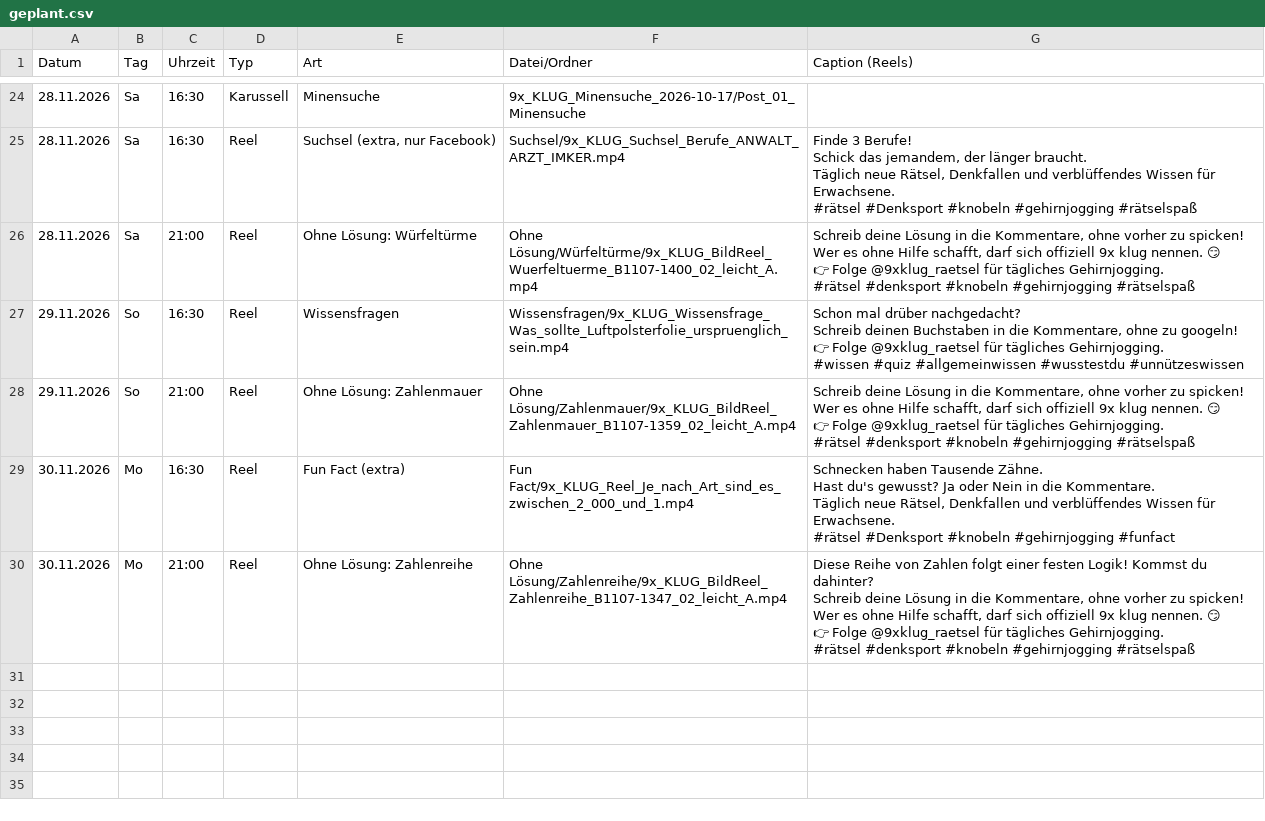
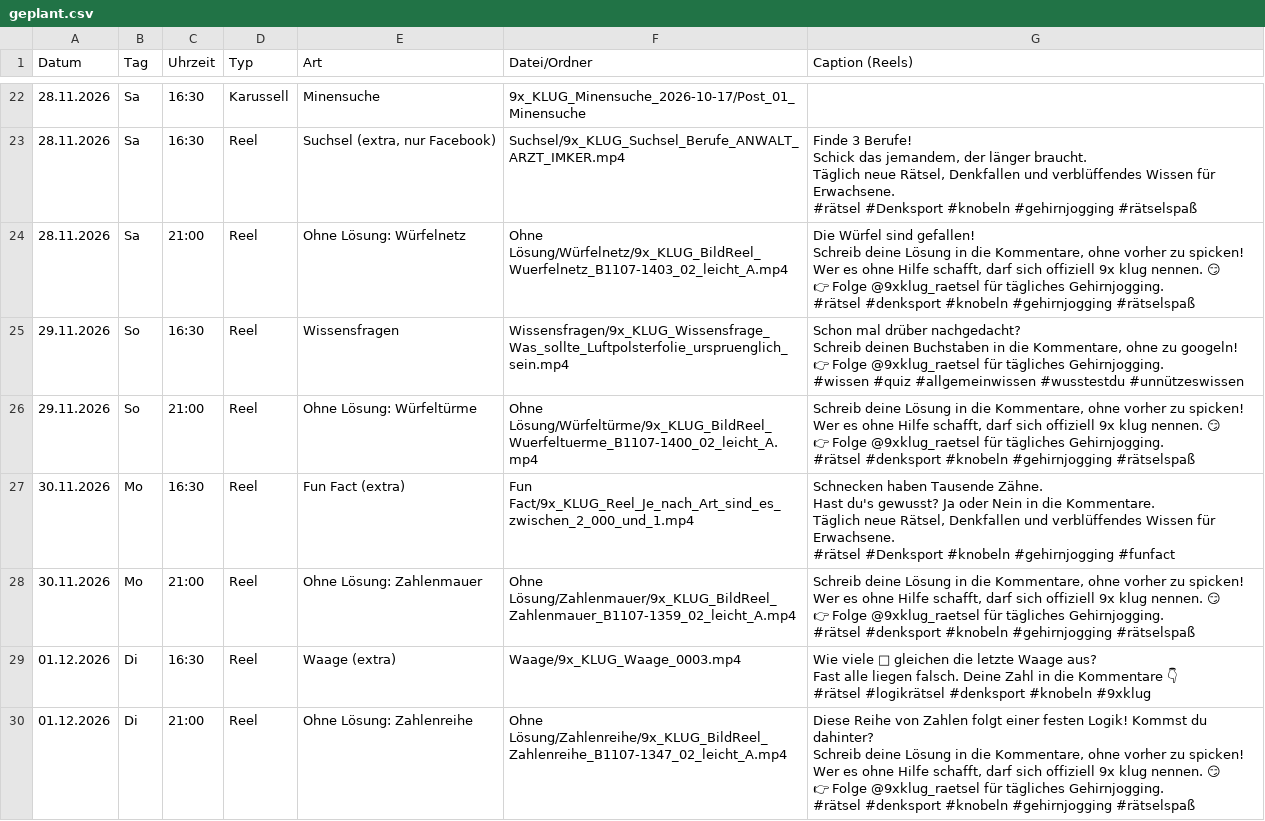
Before and after one commit to 9xKLUG/9xklug-autopost, a CSV file: status/geplant.csv, drawn as a sheet; only a part is shown, gaps mark what is left out; the diff covers the shown part only.

```diff
--- a/status/geplant.csv
+++ b/status/geplant.csv
@@ -144,8 +130,10 @@ Täglich neue Rätsel, Denkfallen und verblüffendes Wissen für Erwachsene.
 #rätsel #Denksport #knobeln #gehirnjogging #rätselspaß"
-28.11.2026;Sa;21:00;Reel;Ohne Lösung: Würfeltürme;Ohne Lösung/Würfeltürme/9x_KLUG_BildReel_Wuerfeltuerme_B1107-1400_02_leicht_A.mp4;"Schreib deine Lösung in die Kommentare, ohne vorher zu spicken!
-Wer es ohne Hilfe schafft, darf sich offiziell 9x klug nennen. 😏
-
-👉 Folge @9xklug_raetsel für tägliches Gehirnjogging.
-
-#rätsel #denksport #knobeln #gehirnjogging #rätselspaß"
+28.11.2026;Sa;21:00;Reel;Ohne Lösung: Würfelnetz;Ohne Lösung/Würfelnetz/9x_KLUG_BildReel_Wuerfelnetz_B1107-1403_02_leicht_A.mp4;"Die Würfel sind gefallen!
+
+Schreib deine Lösung in die Kommentare, ohne vorher zu spicken!
+Wer es ohne Hilfe schafft, darf sich offiziell 9x klug nennen. 😏
+
+👉 Folge @9xklug_raetsel für tägliches Gehirnjogging.
+
+#rätsel #denksport #knobeln #gehirnjogging #rätselspaß"
 29.11.2026;So;16:30;Reel;Wissensfragen;Wissensfragen/9x_KLUG_Wissensfrage_Was_sollte_Luftpolsterfolie_urspruenglich_sein.mp4;"Schon mal drüber nachgedacht?
@@ -157,8 +145,8 @@ Schreib deinen Buchstaben in die Kommentare, ohne zu googeln!
 #wissen #quiz #allgemeinwissen #wusstestdu #unnützeswissen"
-29.11.2026;So;21:00;Reel;Ohne Lösung: Zahlenmauer;Ohne Lösung/Zahlenmauer/9x_KLUG_BildReel_Zahlenmauer_B1107-1359_02_leicht_A.mp4;"Schreib deine Lösung in die Kommentare, ohne vorher zu spicken!
-Wer es ohne Hilfe schafft, darf sich offiziell 9x klug nennen. 😏
-
-👉 Folge @9xklug_raetsel für tägliches Gehirnjogging.
-
-#rätsel #denksport #knobeln #gehirnjogging #rätselspaß"
+29.11.2026;So;21:00;Reel;Ohne Lösung: Würfeltürme;Ohne Lösung/Würfeltürme/9x_KLUG_BildReel_Wuerfeltuerme_B1107-1400_02_leicht_A.mp4;"Schreib deine Lösung in die Kommentare, ohne vorher zu spicken!
+Wer es ohne Hilfe schafft, darf sich offiziell 9x klug nennen. 😏
+
+👉 Folge @9xklug_raetsel für tägliches Gehirnjogging.
+
+#rätsel #denksport #knobeln #gehirnjogging #rätselspaß"
 30.11.2026;Mo;16:30;Reel;Fun Fact (extra);Fun Fact/9x_KLUG_Reel_Je_nach_Art_sind_es_zwischen_2_000_und_1.mp4;"Schnecken haben Tausende Zähne.
@@ -169,9 +157,19 @@ Täglich neue Rätsel, Denkfallen und verblüffendes Wissen für Erwachsene.
 #rätsel #Denksport #knobeln #gehirnjogging #funfact"
-30.11.2026;Mo;21:00;Reel;Ohne Lösung: Zahlenreihe;Ohne Lösung/Zahlenreihe/9x_KLUG_BildReel_Zahlenreihe_B1107-1347_02_leicht_A.mp4;"Diese Reihe von Zahlen folgt einer festen Logik! Kommst du dahinter?
-
-Schreib deine Lösung in die Kommentare, ohne vorher zu spicken!
-Wer es ohne Hilfe schafft, darf sich offiziell 9x klug nennen. 😏
-
-👉 Folge @9xklug_raetsel für tägliches Gehirnjogging.
-
-#rätsel #denksport #knobeln #gehirnjogging #rätselspaß"
+30.11.2026;Mo;21:00;Reel;Ohne Lösung: Zahlenmauer;Ohne Lösung/Zahlenmauer/9x_KLUG_BildReel_Zahlenmauer_B1107-1359_02_leicht_A.mp4;"Schreib deine Lösung in die Kommentare, ohne vorher zu spicken!
+Wer es ohne Hilfe schafft, darf sich offiziell 9x klug nennen. 😏
+
+👉 Folge @9xklug_raetsel für tägliches Gehirnjogging.
+
+#rätsel #denksport #knobeln #gehirnjogging #rätselspaß"
+01.12.2026;Di;16:30;Reel;Waage (extra);Waage/9x_KLUG_Waage_0003.mp4;"Wie viele □ gleichen die letzte Waage aus?
+Fast alle liegen falsch. Deine Zahl in die Kommentare 👇
+
+#rätsel #logikrätsel #denksport #knobeln #9xklug"
+01.12.2026;Di;21:00;Reel;Ohne Lösung: Zahlenreihe;Ohne Lösung/Zahlenreihe/9x_KLUG_BildReel_Zahlenreihe_B1107-1347_02_leicht_A.mp4;"Diese Reihe von Zahlen folgt einer festen Logik! Kommst du dahinter?
+
+Schreib deine Lösung in die Kommentare, ohne vorher zu spicken!
+Wer es ohne Hilfe schafft, darf sich offiziell 9x klug nennen. 😏
+
+👉 Folge @9xklug_raetsel für tägliches Gehirnjogging.
+
+#rätsel #denksport #knobeln #gehirnjogging #rätselspaß"
```
Also changed, not shown: 2 removed rows and 30 edited cells elsewhere in this file, status/gepostet.csv, 1 other file.
